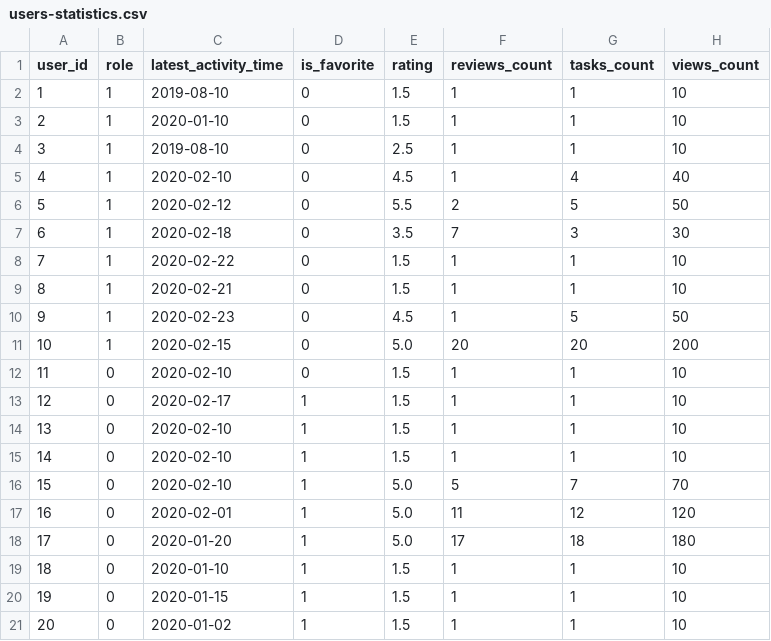
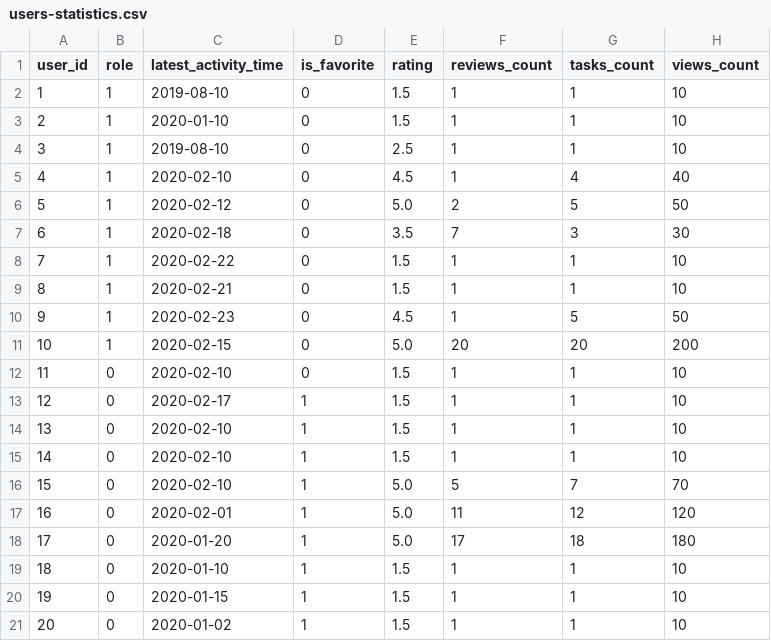
Before and after one commit to ilg2005/yii-taskforce, a CSV file: data/users-statistics.csv, drawn as a sheet.

```diff
--- a/data/users-statistics.csv
+++ b/data/users-statistics.csv
@@ -5,3 +5,3 @@ user_id,role,latest_activity_time,is_favorite,rating,reviews_count,tasks_count,v
 4,1,2020-02-10,0,4.5,1,4,40
-5,1,2020-02-12,0,5.5,2,5,50
+5,1,2020-02-12,0,5.0,2,5,50
 6,1,2020-02-18,0,3.5,7,3,30
```
Also changed, not shown: 1 other file.
